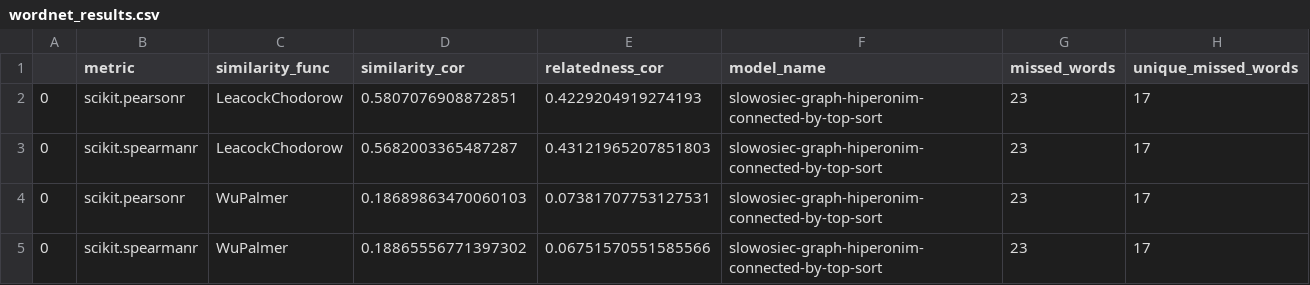
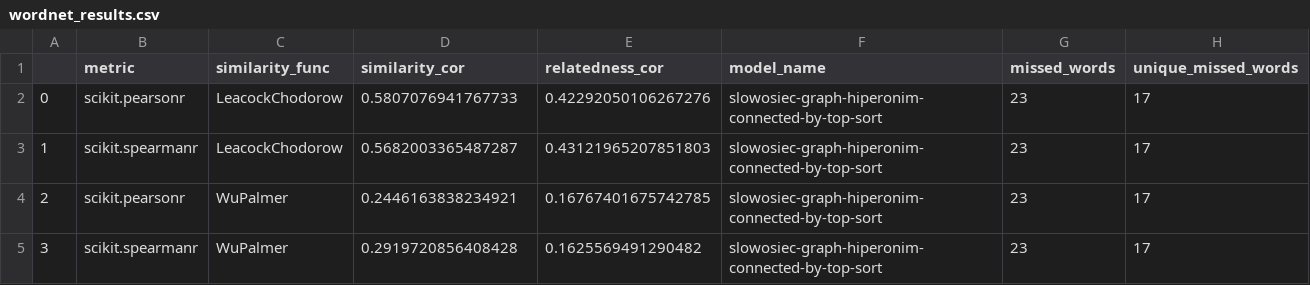
Before and after one commit to lukaszsus/nlp-semantic-relatedness, a CSV file: output/wordnet_results.csv, drawn as a sheet.

```diff
--- a/output/wordnet_results.csv
+++ b/output/wordnet_results.csv
@@ -1,5 +1,5 @@
 ,metric,similarity_func,similarity_cor,relatedness_cor,model_name,missed_words,unique_missed_words
-0,scikit.pearsonr,LeacockChodorow,0.5807076908872851,0.4229204919274193,slowosiec-graph-hiperonim-connected-by-top-sort,23,17
-0,scikit.spearmanr,LeacockChodorow,0.5682003365487287,0.43121965207851803,slowosiec-graph-hiperonim-connected-by-top-sort,23,17
-0,scikit.pearsonr,WuPalmer,0.18689863470060103,0.07381707753127531,slowosiec-graph-hiperonim-connected-by-top-sort,23,17
-0,scikit.spearmanr,WuPalmer,0.18865556771397302,0.06751570551585566,slowosiec-graph-hiperonim-connected-by-top-sort,23,17
+0,scikit.pearsonr,LeacockChodorow,0.5807076941767733,0.42292050106267276,slowosiec-graph-hiperonim-connected-by-top-sort,23,17
+1,scikit.spearmanr,LeacockChodorow,0.5682003365487287,0.43121965207851803,slowosiec-graph-hiperonim-connected-by-top-sort,23,17
+2,scikit.pearsonr,WuPalmer,0.2446163838234921,0.16767401675742785,slowosiec-graph-hiperonim-connected-by-top-sort,23,17
+3,scikit.spearmanr,WuPalmer,0.2919720856408428,0.1625569491290482,slowosiec-graph-hiperonim-connected-by-top-sort,23,17
```
Also changed, not shown: output/embeddings_results.csv, 29 other files.
